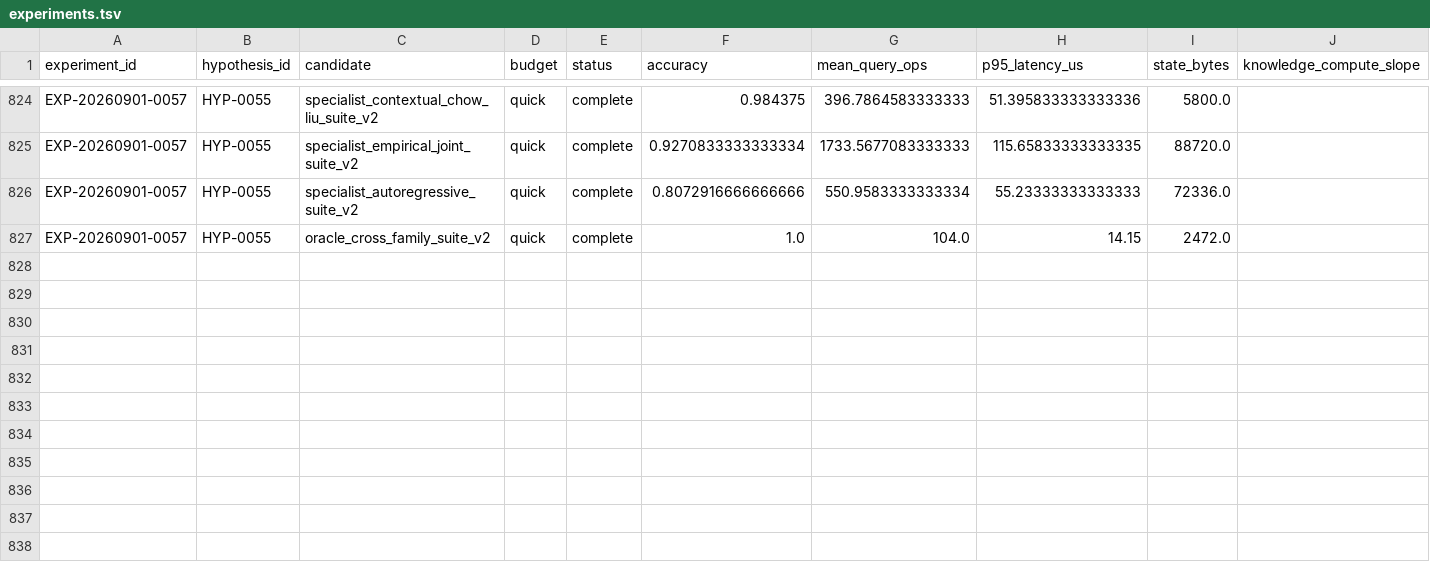
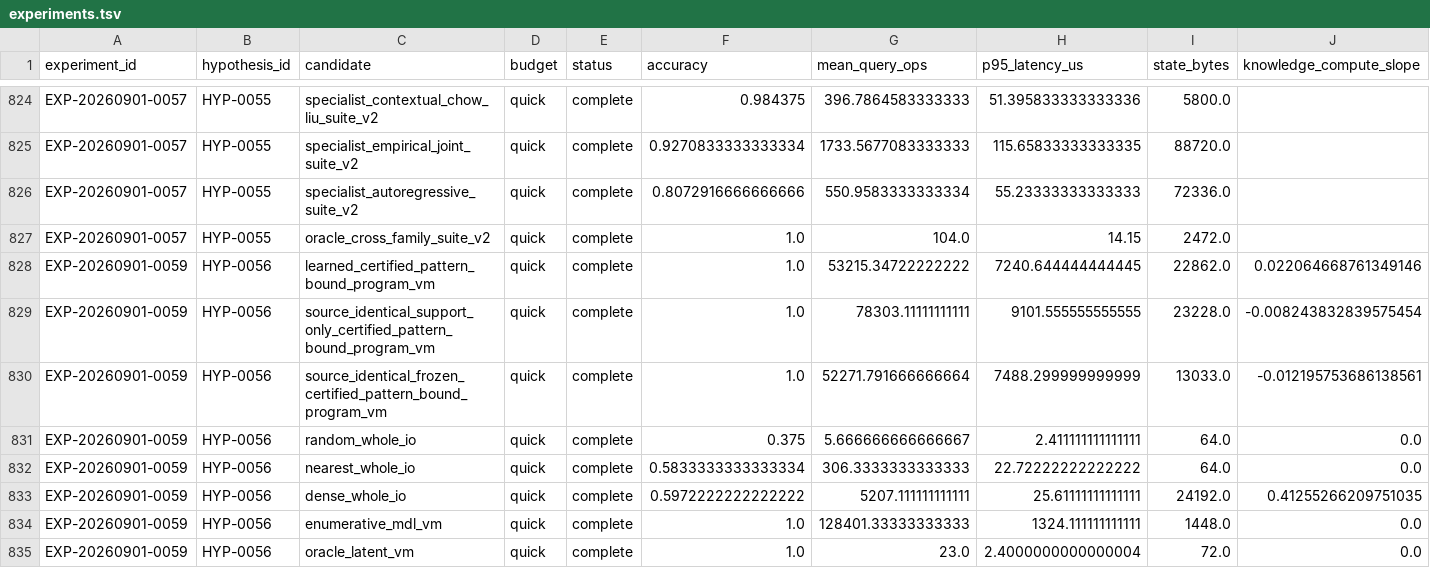
Before and after one commit to Jaqwilk/NEXTAI, a TSV file: research/experiments.tsv, drawn as a sheet; only a part is shown, gaps mark what is left out; rows hold the shown columns only; the diff names each change by its address in the sheet, - before the commit and + after, or states it on an @@ line.

Commit message:
Record EXP-0059 and 96-result reflection

```diff
--- a/research/experiments.tsv
+++ b/research/experiments.tsv
+row 828: EXP-20260901-0059 | HYP-0056 | learned_certified_pattern_bound_program_vm | quick | complete | 1.0 | 53215.34722222222 | 7240.644444444445 | 22862.0 | 0.022064668761349146
+row 829: EXP-20260901-0059 | HYP-0056 | source_identical_support_only_certified_pattern_bound_program_vm | quick | complete | 1.0 | 78303.11111111111 | 9101.555555555555 | 23228.0 | -0.008243832839575454
+row 830: EXP-20260901-0059 | HYP-0056 | source_identical_frozen_certified_pattern_bound_program_vm | quick | complete | 1.0 | 52271.791666666664 | 7488.299999999999 | 13033.0 | -0.012195753686138561
+row 831: EXP-20260901-0059 | HYP-0056 | random_whole_io | quick | complete | 0.375 | 5.666666666666667 | 2.411111111111111 | 64.0 | 0.0
+row 832: EXP-20260901-0059 | HYP-0056 | nearest_whole_io | quick | complete | 0.5833333333333334 | 306.3333333333333 | 22.72222222222222 | 64.0 | 0.0
+row 833: EXP-20260901-0059 | HYP-0056 | dense_whole_io | quick | complete | 0.5972222222222222 | 5207.111111111111 | 25.61111111111111 | 24192.0 | 0.41255266209751035
+row 834: EXP-20260901-0059 | HYP-0056 | enumerative_mdl_vm | quick | complete | 1.0 | 128401.33333333333 | 1324.111111111111 | 1448.0 | 0.0
+row 835: EXP-20260901-0059 | HYP-0056 | oracle_latent_vm | quick | complete | 1.0 | 23.0 | 2.4000000000000004 | 72.0 | 0.0
```
Also changed, not shown: 19 other files.
